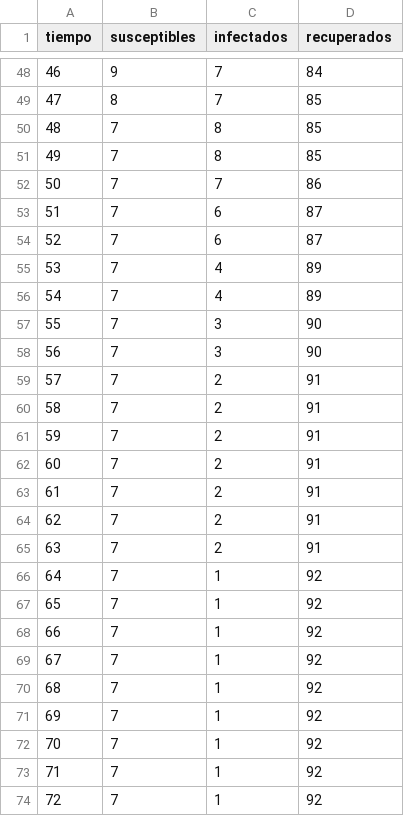
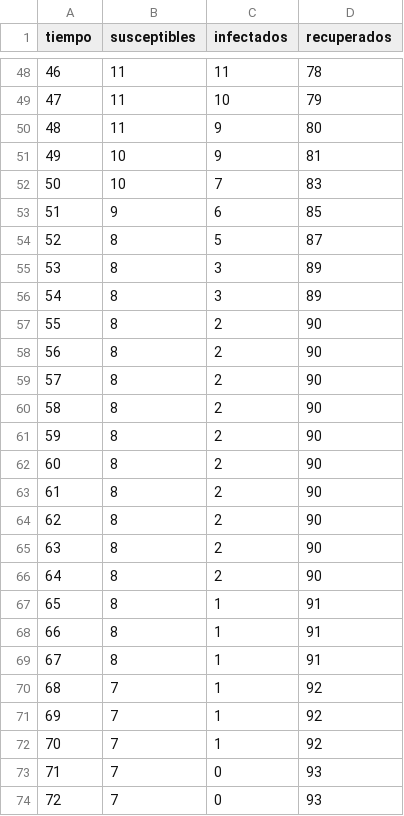
Before and after one commit to RichardChambaS/Materia-de-Simulaci-n-, a CSV file: practica04-simulacion/netlogo/resultados_java.csv, drawn as a sheet; only a part is shown, gaps mark what is left out; the diff covers the shown part only.

```diff
--- a/practica04-simulacion/netlogo/resultados_java.csv
+++ b/practica04-simulacion/netlogo/resultados_java.csv
@@ -48,23 +48,23 @@ tiempo,susceptibles,infectados,recuperados
-46,9,7,84
-47,8,7,85
-48,7,8,85
-49,7,8,85
-50,7,7,86
-51,7,6,87
-52,7,6,87
-53,7,4,89
-54,7,4,89
-55,7,3,90
-56,7,3,90
-57,7,2,91
-58,7,2,91
-59,7,2,91
-60,7,2,91
-61,7,2,91
-62,7,2,91
-63,7,2,91
-64,7,1,92
-65,7,1,92
-66,7,1,92
-67,7,1,92
+46,11,11,78
+47,11,10,79
+48,11,9,80
+49,10,9,81
+50,10,7,83
+51,9,6,85
+52,8,5,87
+53,8,3,89
+54,8,3,89
+55,8,2,90
+56,8,2,90
+57,8,2,90
+58,8,2,90
+59,8,2,90
+60,8,2,90
+61,8,2,90
+62,8,2,90
+63,8,2,90
+64,8,2,90
+65,8,1,91
+66,8,1,91
+67,8,1,91
 68,7,1,92
@@ -72,3 +72,3 @@ tiempo,susceptibles,infectados,recuperados
 70,7,1,92
-71,7,1,92
-72,7,1,92
+71,7,0,93
+72,7,0,93
```
Also changed, not shown: 132 edited cells elsewhere in this file, practica04-simulacion/resultados/resultados_java.csv, 1 other file.
